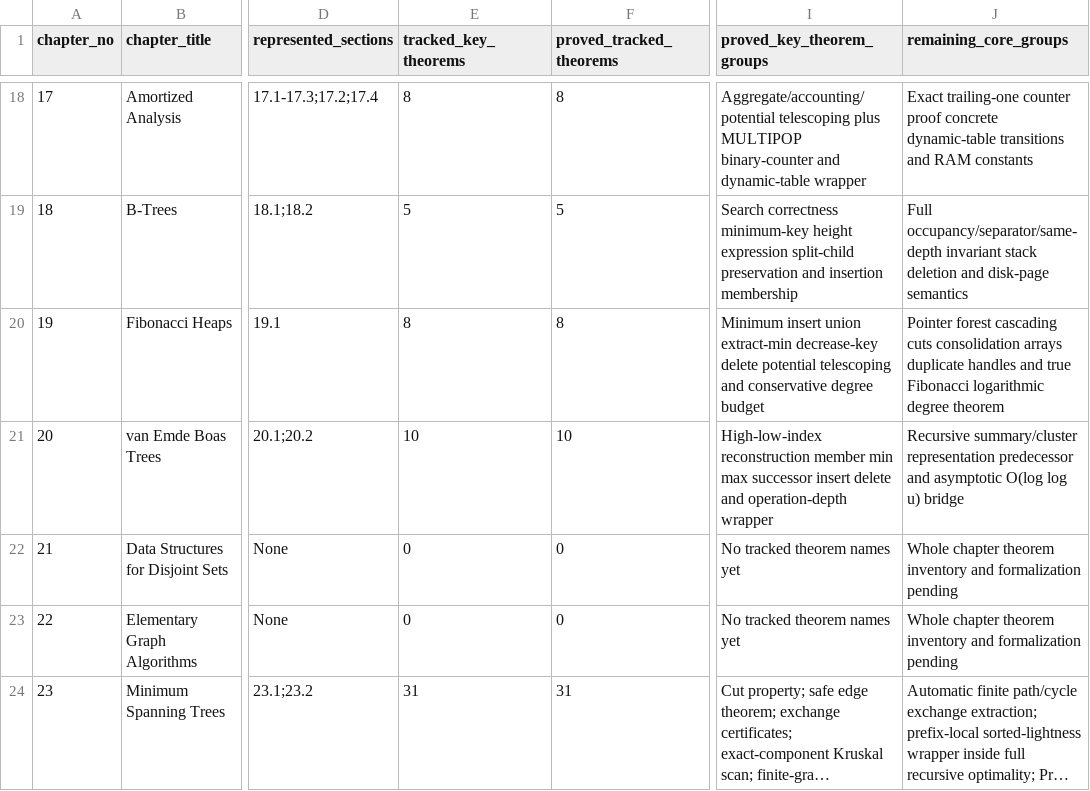
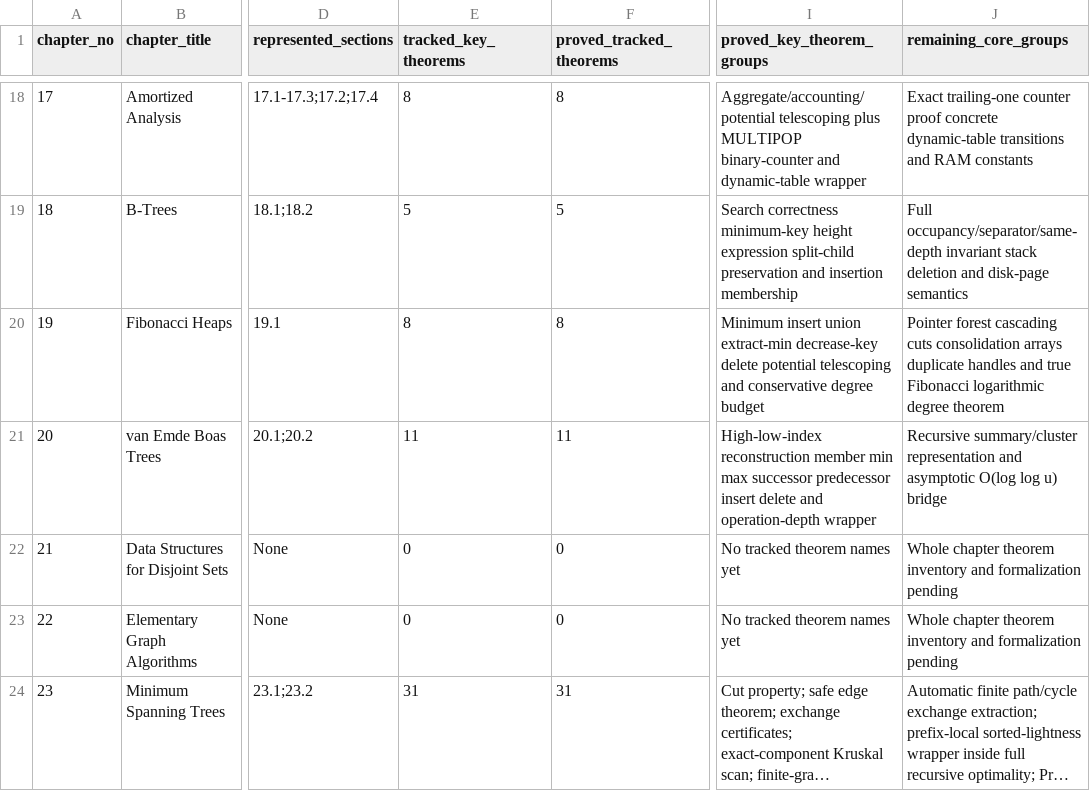
Before and after one commit to TankTechnology/CLRSLean, a CSV file: docs/clrs-proof-progress.csv, drawn as a sheet; only a part is shown, gaps mark what is left out; long unchanged cells end in …; the diff names each change by its address in the sheet, - before the commit and + after, or states it on an @@ line.

Commit message:
Add Chapter 20 predecessor correctness

```diff
--- a/docs/clrs-proof-progress.csv
+++ b/docs/clrs-proof-progress.csv
-E21 (tracked_key_theorems): 10
+E21 (tracked_key_theorems): 11
-F21 (proved_tracked_theorems): 10
+F21 (proved_tracked_theorems): 11
-I21 (proved_key_theorem_groups): …max successor insert delete…
+I21 (proved_key_theorem_groups): …max successor predecessor insert delete…
-J21 (remaining_core_groups): …summary/cluster representation predecessor and asymptotic…
+J21 (remaining_core_groups): …summary/cluster representation and asymptotic…
```
Also changed, not shown: 9 other files.
